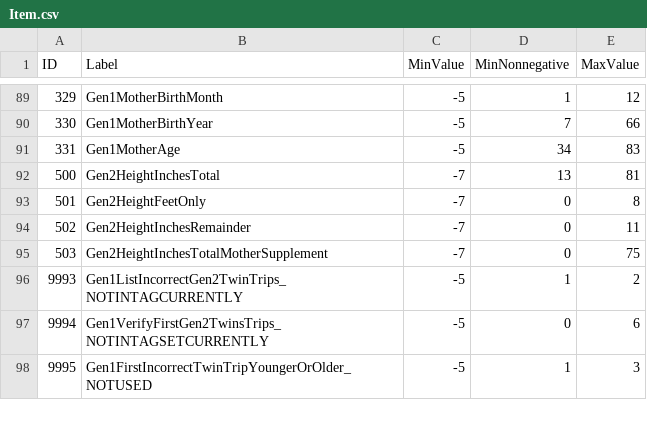
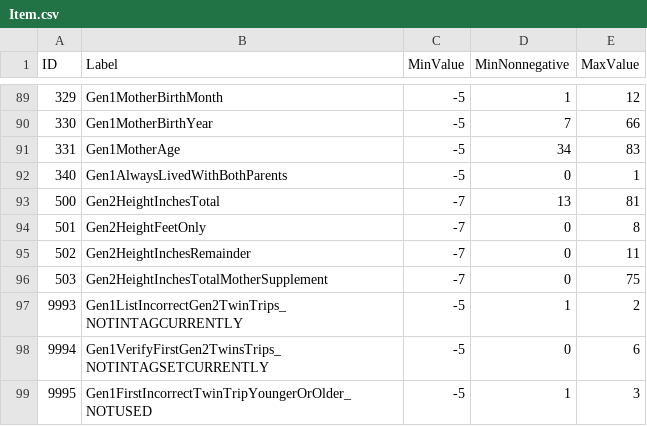
Before and after one commit to LiveOak/NlsyLinksDetermination, a CSV file: DBFiles/BackupOfNonSubjectData/Item.csv, drawn as a sheet; only a part is shown, gaps mark what is left out; the diff names each change by its address in the sheet, - before the commit and + after, or states it on an @@ line.

```diff
--- a/DBFiles/BackupOfNonSubjectData/Item.csv
+++ b/DBFiles/BackupOfNonSubjectData/Item.csv
+row 92: 340 | Gen1AlwaysLivedWithBothParents | -5 | 0 | 1
```
Also changed, not shown: DBFiles/BackupOfNonSubjectData/Variable.csv, 12 other files.
